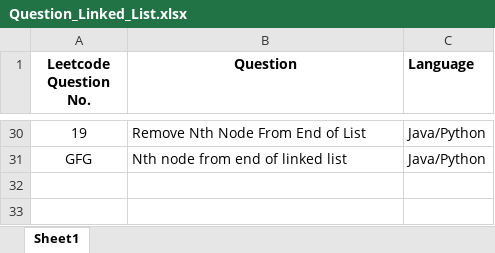
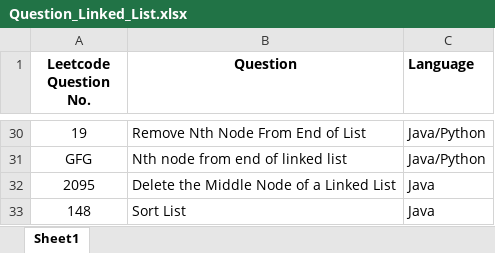
Before and after one commit to ParagNaik2021/Leetcode, an Excel workbook: Linked_List/Question_Linked_List.xlsx, sheet Sheet1, drawn as a sheet; only a part is shown, gaps mark what is left out; values as stored, in another font and other column widths than the file's, no borders; the diff names each change by its address in the sheet, - before the commit and + after, or states it on an @@ line.

Commit message:
148. Sort List and 2095. Delete the middle Node of linked list
148. Sort List and 2095. Delete the middle Node of linked list

```diff
--- a/Linked_List/Question_Linked_List.xlsx (sheet Sheet1)
+++ b/Linked_List/Question_Linked_List.xlsx (sheet Sheet1)
+row 32: 2095 | Delete the Middle Node of a Linked List | Java
+row 33: 148 | Sort List | Java
```
Also changed, not shown: 2 other files.
